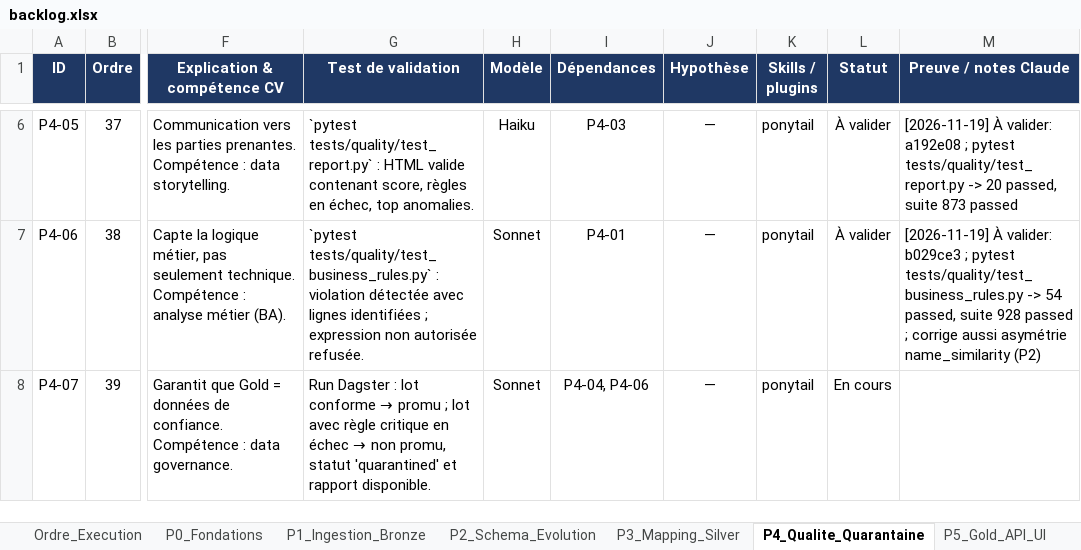
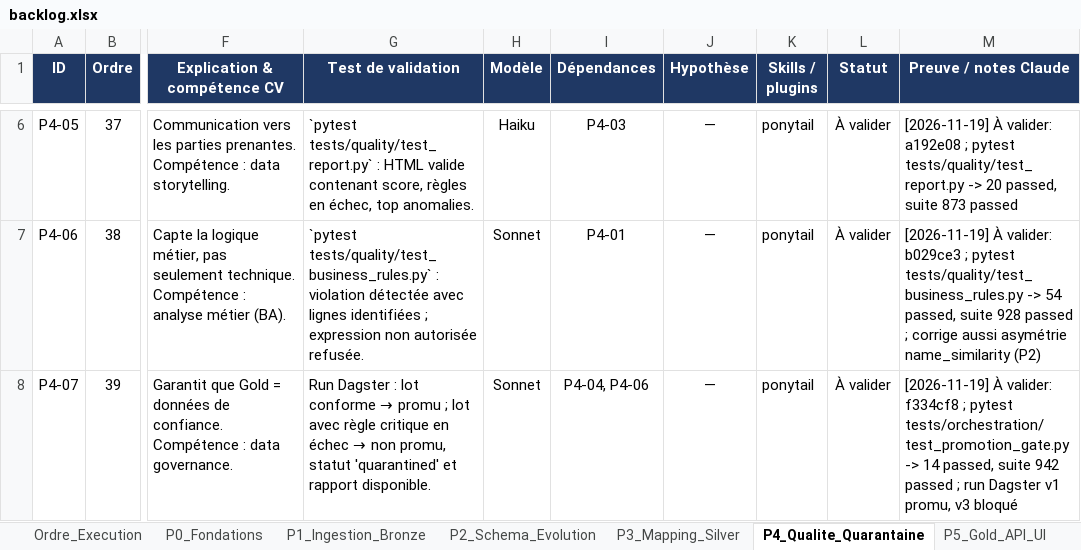
Before and after one commit to hajar-hamid-coder/adaptive-data-platform, an Excel workbook: backlog/backlog.xlsx, sheet P4_Qualite_Quarantaine, drawn as a sheet; only a part is shown, gaps mark what is left out; values as stored, in another font and other column widths than the file's, no borders; conditional formats not drawn; the diff names each change by its address in the sheet, - before the commit and + after, or states it on an @@ line.

```diff
--- a/backlog/backlog.xlsx (sheet P4_Qualite_Quarantaine)
+++ b/backlog/backlog.xlsx (sheet P4_Qualite_Quarantaine)
-L8 (Statut): En cours
+L8 (Statut): À valider
-M8 (Preuve / notes Claude): (empty)
+M8 (Preuve / notes Claude): [2026-11-19] À valider: f334cf8 ; pytest tests/orchestration/test_promotion_gate.py -> 14 passed, suite 942 passed ; run Dagster v1 promu, v3 bloqué
```
Also changed, not shown: sheet Hypotheses, 3 other files.
